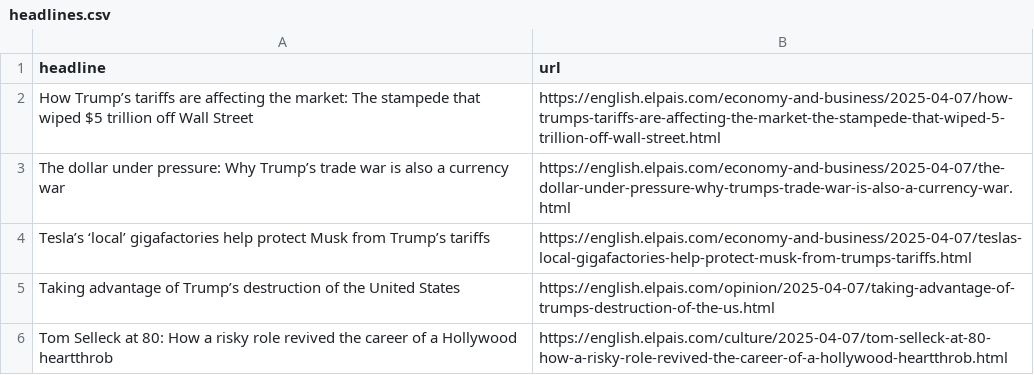
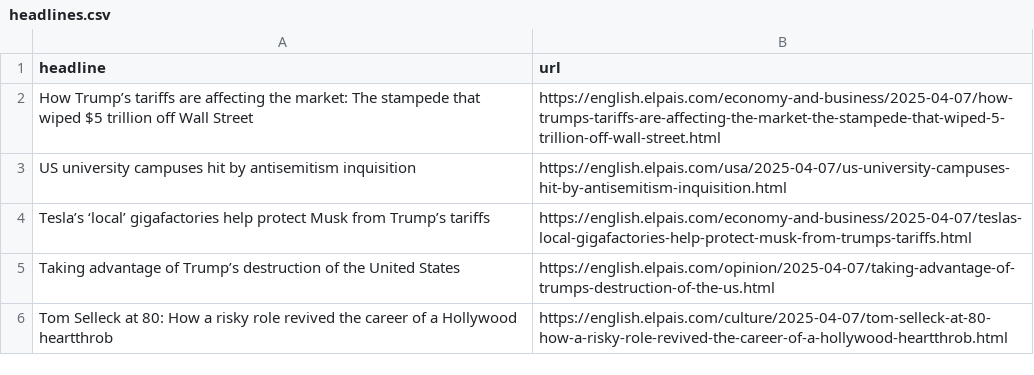
Before and after one commit to architmeta/lede-el-pasi-autoscraper, a CSV file: headlines.csv, drawn as a sheet; only a part is shown; removed rows and columns are numbered as before the commit, all else as after; the diff names each change by its address in the sheet, - before the commit and + after, or states it on an @@ line.

```diff
--- a/headlines.csv
+++ b/headlines.csv
-row 3: The dollar under pressure: Why Trump’s trade war is also a currency war | https://english.elpais.com/economy-and-business/2025-04-07/the-dollar-under-pressure-why-trumps-trade-war-is-also-a-currency-war.html
+row 3: US university campuses hit by antisemitism inquisition | https://english.elpais.com/usa/2025-04-07/us-university-campuses-hit-by-antisemitism-inquisition.html
```
